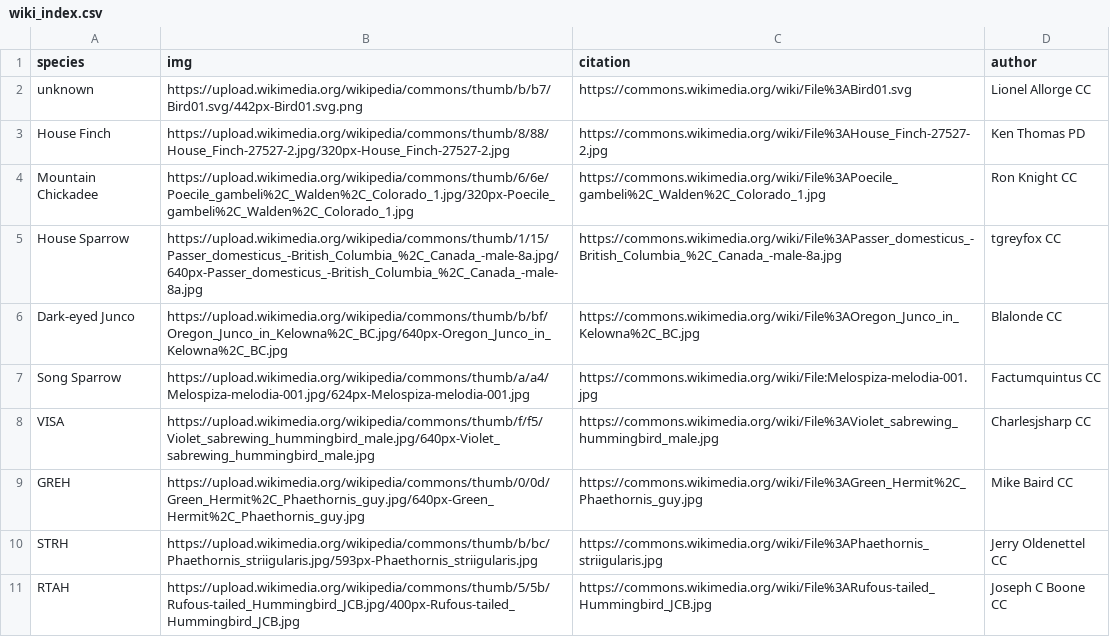
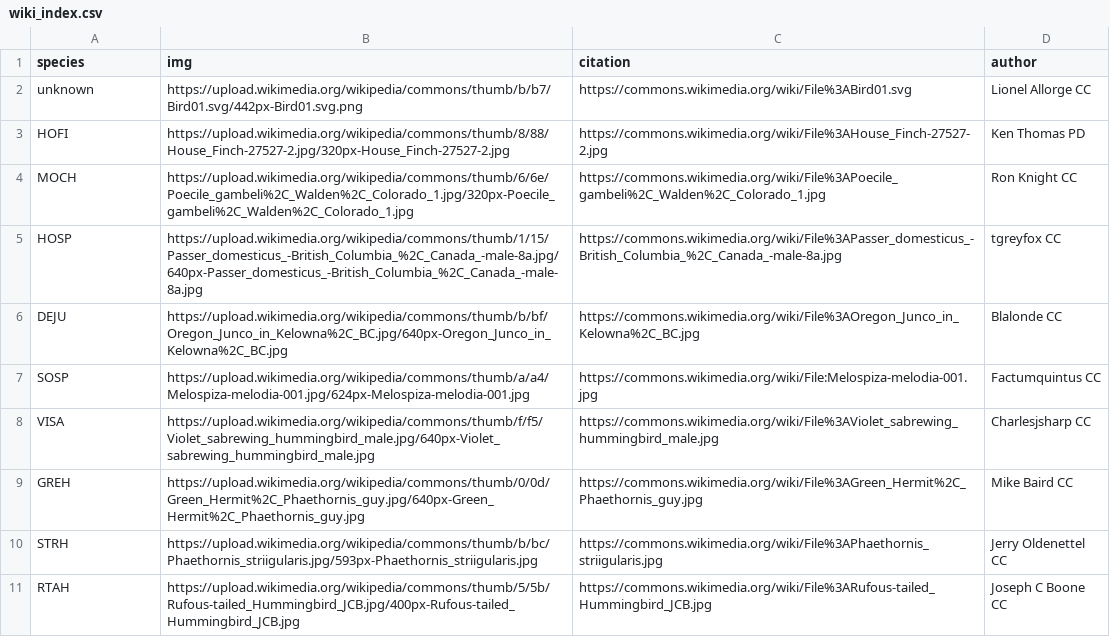
Before and after one commit to animalnexus/feedr, a CSV file: inst/extdata/shiny-data/wiki_index.csv, drawn as a sheet.

```diff
--- a/inst/extdata/shiny-data/wiki_index.csv
+++ b/inst/extdata/shiny-data/wiki_index.csv
@@ -2,7 +2,7 @@ species,img,citation,author
 unknown,https://upload.wikimedia.org/wikipedia/commons/thumb/b/b7/Bird01.svg/442px-Bird01.svg.png,https://commons.wikimedia.org/wiki/File%3ABird01.svg,Lionel Allorge CC
-House Finch,https://upload.wikimedia.org/wikipedia/commons/thumb/8/88/House_Finch-27527-2.jpg/320px-House_Finch-27527-2.jpg,https://commons.wikimedia.org/wiki/File%3AHouse_Finch-27527-2.jpg,Ken Thomas PD
-Mountain Chickadee,https://upload.wikimedia.org/wikipedia/commons/thumb/6/6e/Poecile_gambeli%2C_Walden%2C_Colorado_1.jpg/320px-Poecile_gambeli%2C_Walden%2C_Colorado_1.jpg,https://commons.wikimedia.org/wiki/File%3APoecile_gambeli%2C_Walden%2C_Colorado_1.jpg,Ron Knight CC
-House Sparrow,https://upload.wikimedia.org/wikipedia/commons/thumb/1/15/Passer_domesticus_-British_Columbia_%2C_Canada_-male-8a.jpg/640px-Passer_domesticus_-British_Columbia_%2C_Canada_-male-8a.jpg,https://commons.wikimedia.org/wiki/File%3APasser_domesticus_-British_Columbia_%2C_Canada_-male-8a.jpg,tgreyfox CC
-Dark-eyed Junco,https://upload.wikimedia.org/wikipedia/commons/thumb/b/bf/Oregon_Junco_in_Kelowna%2C_BC.jpg/640px-Oregon_Junco_in_Kelowna%2C_BC.jpg,https://commons.wikimedia.org/wiki/File%3AOregon_Junco_in_Kelowna%2C_BC.jpg,Blalonde CC
-Song Sparrow,https://upload.wikimedia.org/wikipedia/commons/thumb/a/a4/Melospiza-melodia-001.jpg/624px-Melospiza-melodia-001.jpg,https://commons.wikimedia.org/wiki/File:Melospiza-melodia-001.jpg,Factumquintus CC
+HOFI,https://upload.wikimedia.org/wikipedia/commons/thumb/8/88/House_Finch-27527-2.jpg/320px-House_Finch-27527-2.jpg,https://commons.wikimedia.org/wiki/File%3AHouse_Finch-27527-2.jpg,Ken Thomas PD
+MOCH,https://upload.wikimedia.org/wikipedia/commons/thumb/6/6e/Poecile_gambeli%2C_Walden%2C_Colorado_1.jpg/320px-Poecile_gambeli%2C_Walden%2C_Colorado_1.jpg,https://commons.wikimedia.org/wiki/File%3APoecile_gambeli%2C_Walden%2C_Colorado_1.jpg,Ron Knight CC
+HOSP,https://upload.wikimedia.org/wikipedia/commons/thumb/1/15/Passer_domesticus_-British_Columbia_%2C_Canada_-male-8a.jpg/640px-Passer_domesticus_-British_Columbia_%2C_Canada_-male-8a.jpg,https://commons.wikimedia.org/wiki/File%3APasser_domesticus_-British_Columbia_%2C_Canada_-male-8a.jpg,tgreyfox CC
+DEJU,https://upload.wikimedia.org/wikipedia/commons/thumb/b/bf/Oregon_Junco_in_Kelowna%2C_BC.jpg/640px-Oregon_Junco_in_Kelowna%2C_BC.jpg,https://commons.wikimedia.org/wiki/File%3AOregon_Junco_in_Kelowna%2C_BC.jpg,Blalonde CC
+SOSP,https://upload.wikimedia.org/wikipedia/commons/thumb/a/a4/Melospiza-melodia-001.jpg/624px-Melospiza-melodia-001.jpg,https://commons.wikimedia.org/wiki/File:Melospiza-melodia-001.jpg,Factumquintus CC
 VISA,https://upload.wikimedia.org/wikipedia/commons/thumb/f/f5/Violet_sabrewing_hummingbird_male.jpg/640px-Violet_sabrewing_hummingbird_male.jpg,https://commons.wikimedia.org/wiki/File%3AViolet_sabrewing_hummingbird_male.jpg,Charlesjsharp CC
```
Also changed, not shown: inst/extdata/shiny-data/img_index.csv.
